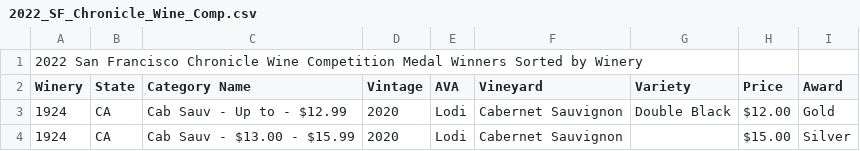
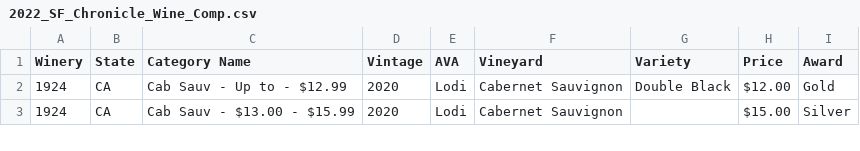
Before and after one commit to littlekerm/python-projects, a CSV file: 2022_SF_Chronicle_Wine_Comp.csv, drawn as a sheet; only a part is shown; the diff names each change by its address in the sheet, - before the commit and + after, or states it on an @@ line.

Commit message:
Removed Unneeded Header line.

```diff
--- a/2022_SF_Chronicle_Wine_Comp.csv
+++ b/2022_SF_Chronicle_Wine_Comp.csv
-row 1: 2022 San Francisco Chronicle Wine Competition Medal Winners Sorted by Winery
```
